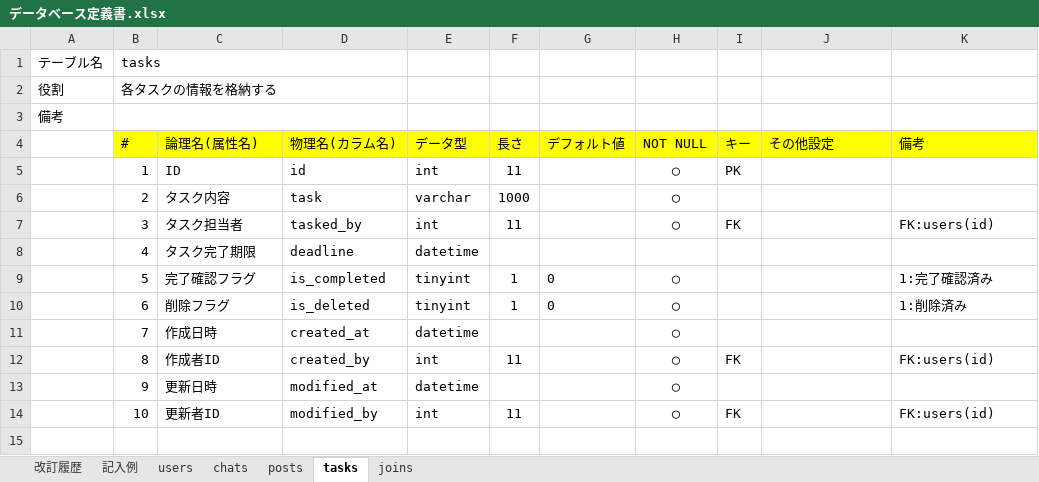
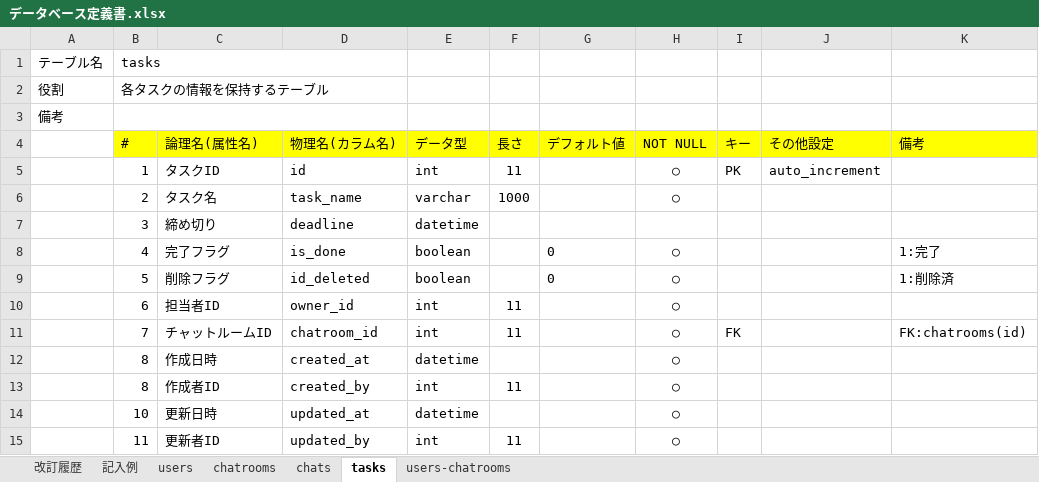
Before and after one commit to shootaa/quelcode-db, an Excel workbook: db/db-challenge2/データベース定義書.xlsx, sheet tasks, drawn as a sheet; values as stored, in another font and other column widths than the file's, no borders; removed rows and columns are numbered as before the commit, all else as after; the diff names each change by its address in the sheet, - before the commit and + after, or states it on an @@ line.

```diff
--- a/db/db-challenge2/データベース定義書.xlsx (sheet tasks)
+++ b/db/db-challenge2/データベース定義書.xlsx (sheet tasks)
-sheet tab: joins
+sheet tab: users-chatrooms
-sheet tab: posts
+sheet tab: chatrooms
-B2 (#): 各タスクの情報を格納する
+B2 (#): 各タスクの情報を保持するテーブル
-C5 (論理名(属性名)): ID
+C5 (論理名(属性名)): タスクID
-H5:H6 (NOT NULL): ◯
+H5:H6 (NOT NULL): ○
-J5 (その他設定): (empty)
+J5 (その他設定): auto_increment
-C6 (論理名(属性名)): タスク内容
+C6 (論理名(属性名)): タスク名
-D6 (物理名(カラム名)): task
+D6 (物理名(カラム名)): task_name
-row 7:  | 3 | タスク担当者 | tasked_by | int | 11 |  | ◯ | FK |  | FK:users(id)
-B7 (#): 4
+B7 (#): 3
-C7 (論理名(属性名)): タスク完了期限
+C7 (論理名(属性名)): 締め切り
-row 9:  | 5 | 完了確認フラグ | is_completed | tinyint | 1 | 0 | ◯ |  |  | 1:完了確認済み
+row 8:  | 4 | 完了フラグ | is_done | boolean |  | 0 | ○ |  |  | 1:完了
-B9 (#): 6
+B9 (#): 5
-D9 (物理名(カラム名)): is_deleted
+D9 (物理名(カラム名)): id_deleted
-E9 (データ型): tinyint
+E9 (データ型): boolean
-F9 (長さ): 1
+F9 (長さ): (empty)
-H9 (NOT NULL): ◯
+H9 (NOT NULL): ○
-K9 (備考): 1:削除済み
+K9 (備考): 1:削除済
+row 10:  | 6 | 担当者ID | owner_id | int | 11 |  | ○
+row 11:  | 7 | チャットルームID | chatroom_id | int | 11 |  | ○ | FK |  | FK:chatrooms(id)
-B12 (#): 7
+B12 (#): 8
-H12:H15 (NOT NULL): ◯
+H12:H15 (NOT NULL): ○
-I13 (キー): FK
+I13 (キー): (empty)
-K13 (備考): FK:users(id)
+K13 (備考): (empty)
-B14 (#): 9
+B14 (#): 10
-D14 (物理名(カラム名)): modified_at
+D14 (物理名(カラム名)): updated_at
-B15 (#): 10
+B15 (#): 11
-D15 (物理名(カラム名)): modified_by
+D15 (物理名(カラム名)): updated_by
-I15 (キー): FK
+I15 (キー): (empty)
-K15 (備考): FK:users(id)
+K15 (備考): (empty)
```
Also changed, not shown: sheet chats, sheet users, sheet users-chatrooms, formulas that keep their value, 1 other file.
